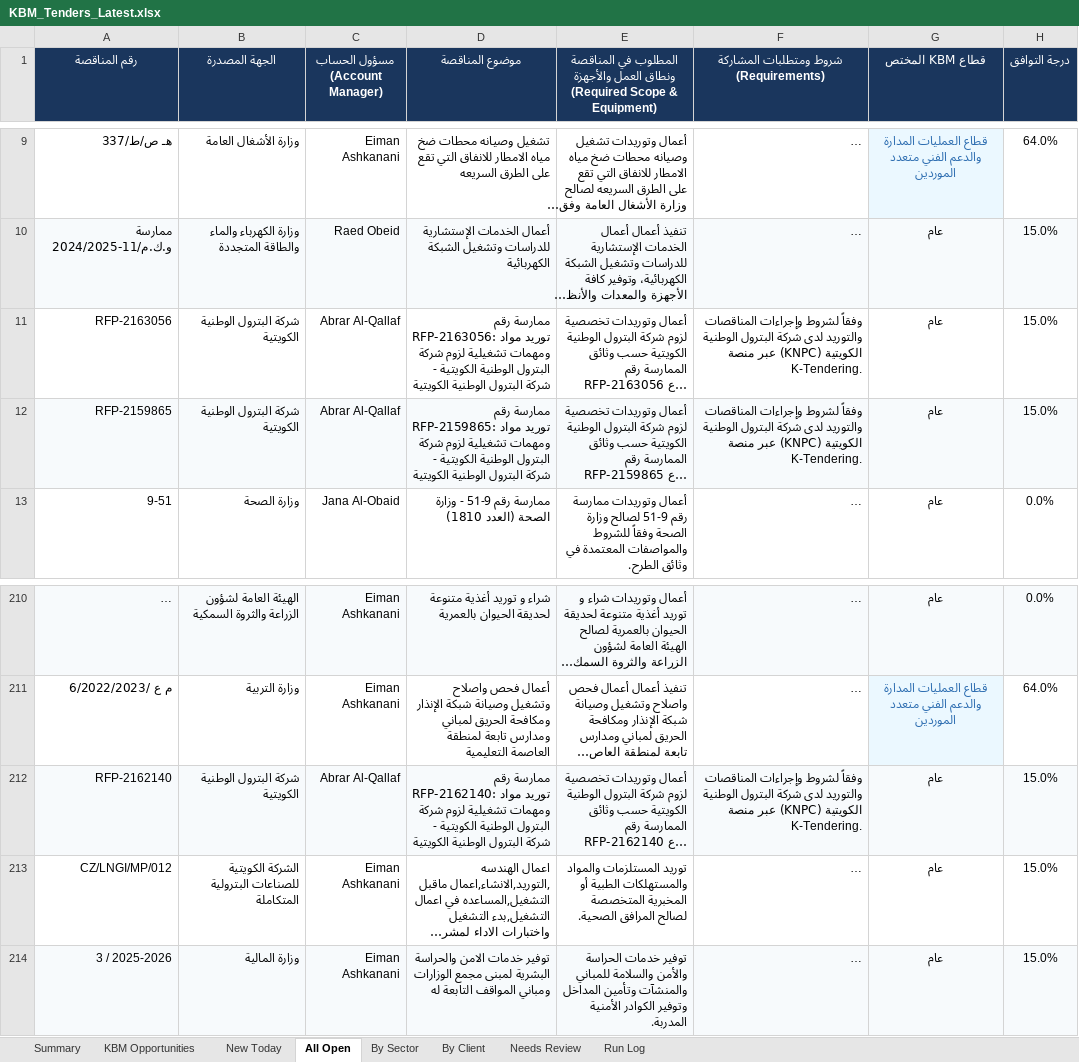
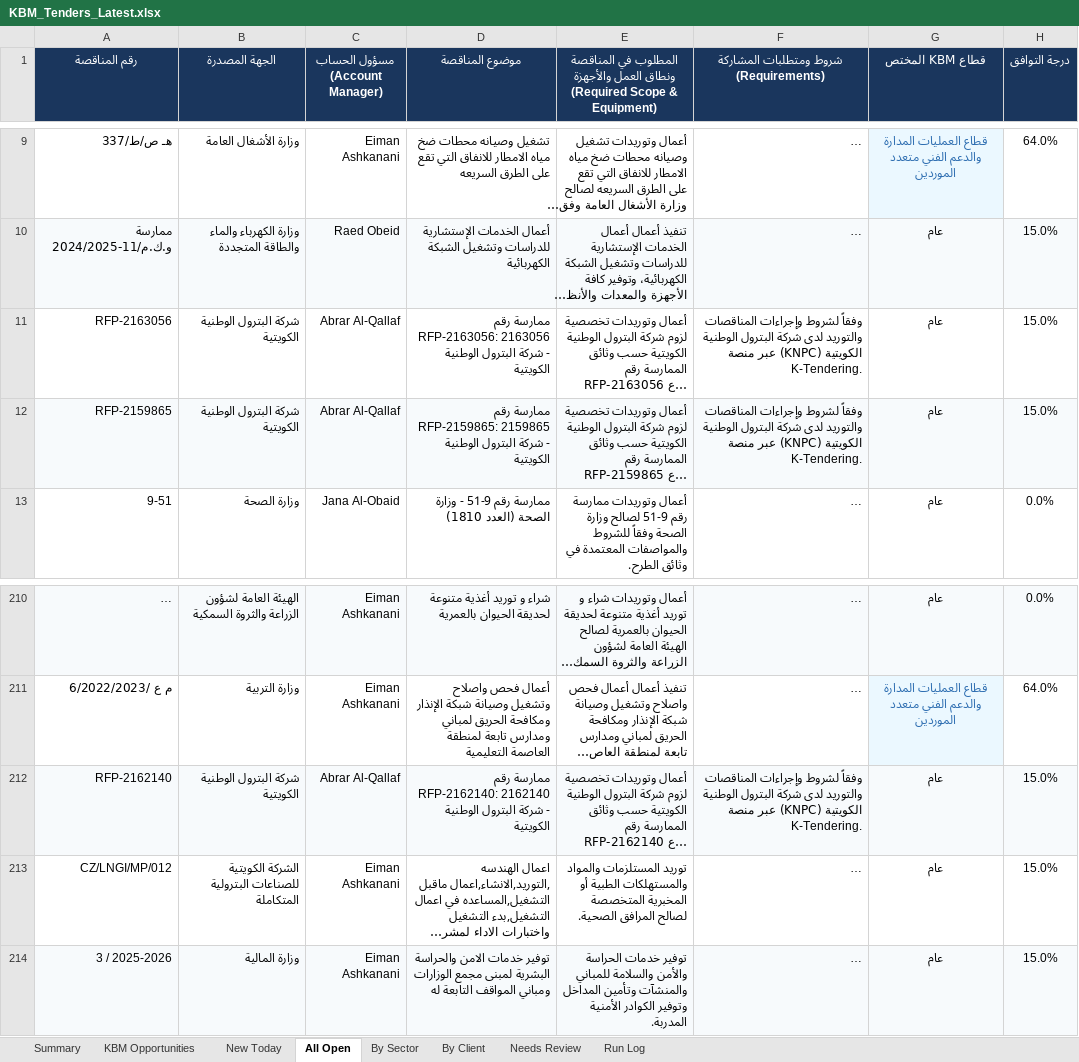
Before and after one commit to 6439144/KBM_TenderScout, an Excel workbook: output/reports/KBM_Tenders_Latest.xlsx, sheet All Open, drawn as a sheet; only a part is shown, gaps mark what is left out; long unchanged cells end in …; values as stored, in another font and other column widths than the file's, no borders; the diff names each change by its address in the sheet, - before the commit and + after, or states it on an @@ line.

```diff
--- a/output/reports/KBM_Tenders_Latest.xlsx (sheet All Open)
+++ b/output/reports/KBM_Tenders_Latest.xlsx (sheet All Open)
-D11 (موضوع المناقصة): …رقم RFP-2163056: توريد مواد ومهمات تشغيلية لزوم شركة البترول الوطنية الكويتية - شركة…
+D11 (موضوع المناقصة): …رقم RFP-2163056: 2163056 - شركة…
-D12 (موضوع المناقصة): …رقم RFP-2159865: توريد مواد ومهمات تشغيلية لزوم شركة البترول الوطنية الكويتية - شركة…
+D12 (موضوع المناقصة): …رقم RFP-2159865: 2159865 - شركة…
-D212 (موضوع المناقصة): …رقم RFP-2162140: توريد مواد ومهمات تشغيلية لزوم شركة البترول الوطنية الكويتية - شركة…
+D212 (موضوع المناقصة): …رقم RFP-2162140: 2162140 - شركة…
```
Also changed, not shown: sheet By Sector, sheet By Client, sheet Run Log, sheet Summary, sheet Needs Review, 3 other files.
